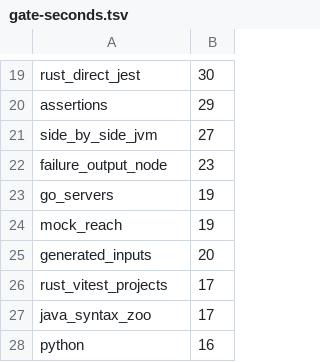
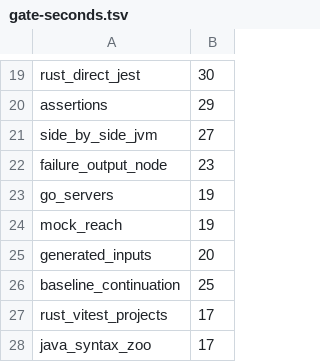
Before and after one commit to supercorp-ai/supercov, a TSV file: .github/gate-seconds.tsv, drawn as a sheet; only a part is shown, gaps mark what is left out; the shorter side is filled out with more unchanged rows.

Commit message:
A pass is made from a run of the checkout that holds its command's tests, a merged baseline among them, instead of measuring

```diff
--- a/.github/gate-seconds.tsv
+++ b/.github/gate-seconds.tsv
@@ -25,2 +25,3 @@ mock_reach	19
 generated_inputs	20
+baseline_continuation	25
 rust_vitest_projects	17
```
Also changed, not shown: 9 other files.
